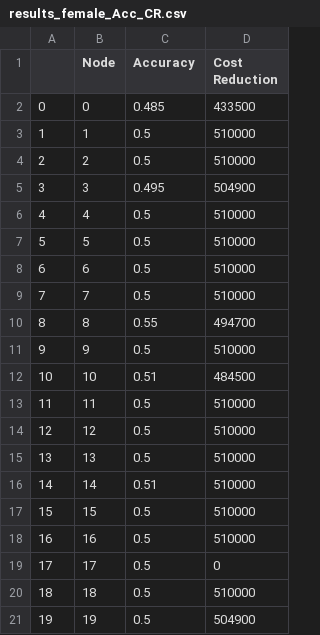
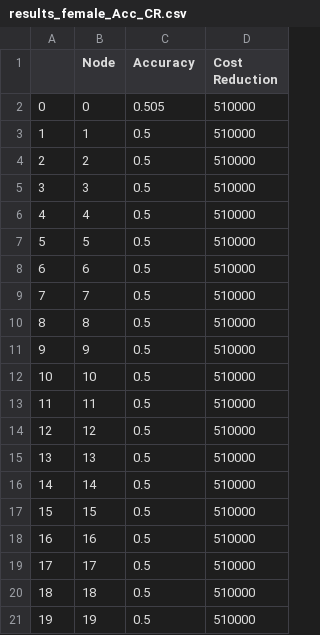
Before and after one commit to stormq4/Thesis_BaIP_storm, a CSV file: results/results_female_Acc_CR.csv, drawn as a sheet.

Commit message:
19-11-20 changes;
SVM_(fe)male
SVM_cost

```diff
--- a/results/results_female_Acc_CR.csv
+++ b/results/results_female_Acc_CR.csv
@@ -1,6 +1,6 @@
 ,Node,Accuracy,Cost Reduction
-0,0,0.485,433500
+0,0,0.505,510000
 1,1,0.5,510000
 2,2,0.5,510000
-3,3,0.495,504900
+3,3,0.5,510000
 4,4,0.5,510000
@@ -9,5 +9,5 @@
 7,7,0.5,510000
-8,8,0.55,494700
+8,8,0.5,510000
 9,9,0.5,510000
-10,10,0.51,484500
+10,10,0.5,510000
 11,11,0.5,510000
@@ -15,7 +15,7 @@
 13,13,0.5,510000
-14,14,0.51,510000
+14,14,0.5,510000
 15,15,0.5,510000
 16,16,0.5,510000
-17,17,0.5,0
+17,17,0.5,510000
 18,18,0.5,510000
-19,19,0.5,504900
+19,19,0.5,510000
```
Also changed, not shown: 4 other files.
